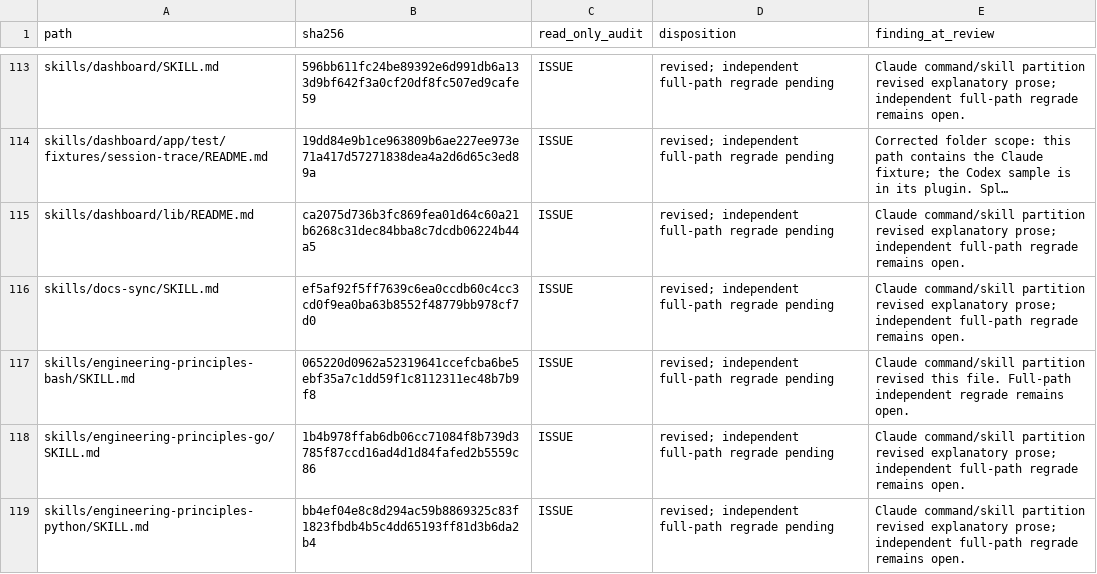
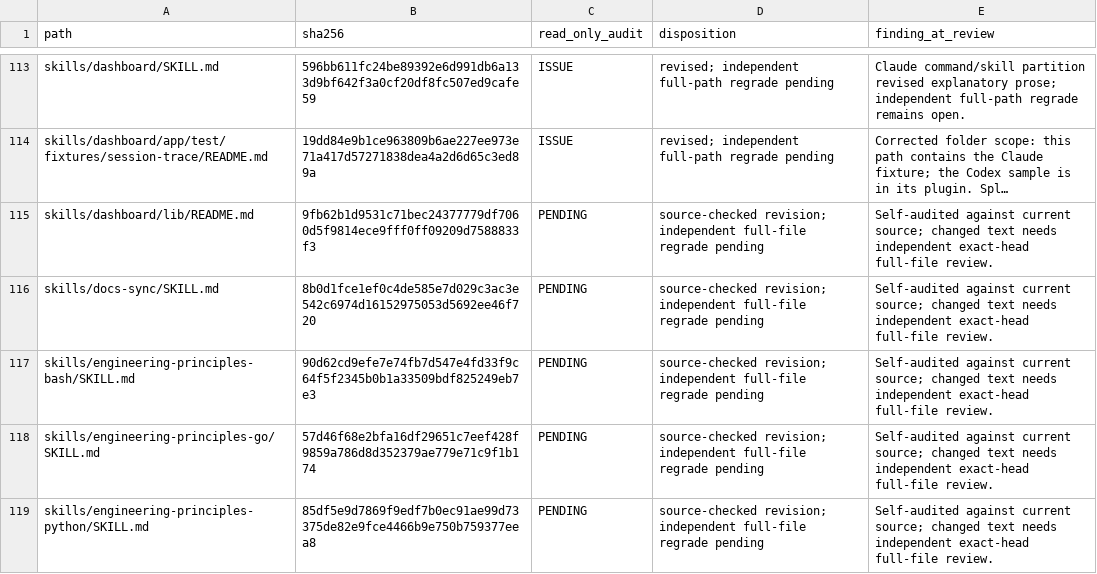
Before and after one commit to blueman82/coderails, a TSV file: docs/asd-markdown-audit.tsv, drawn as a sheet; only a part is shown, gaps mark what is left out; long unchanged cells end in …; the diff covers the shown part only; the diff names each change by its address in the sheet, - before the commit and + after, or states it on an @@ line.

Commit message:
docs: reconcile ASD skills against current source contracts

```diff
--- a/docs/asd-markdown-audit.tsv
+++ b/docs/asd-markdown-audit.tsv
-B115 (sha256): ca2075d736b3fc869fea01d64c60a21b6268c31dec84bba8c7dcdb06224b44a5
+B115 (sha256): 9fb62b1d9531c71bec24377779df7060d5f9814ece9fff0ff09209d7588833f3
-C115:C119 (read_only_audit): ISSUE
+C115:C119 (read_only_audit): PENDING
-D115:D119 (disposition): revised; independent full-path regrade pending
+D115:D119 (disposition): source-checked revision; independent full-file regrade pending
-E115:E116 (finding_at_review): Claude command/skill partition revised explanatory prose; independent full-path regrade remains open.
+E115:E116 (finding_at_review): Self-audited against current source; changed text needs independent exact-head full-file review.
-B116 (sha256): ef5af92f5ff7639c6ea0ccdb60c4cc3cd0f9ea0ba63b8552f48779bb978cf7d0
+B116 (sha256): 8b0d1fce1ef0c4de585e7d029c3ac3e542c6974d16152975053d5692ee46f720
-B117 (sha256): 065220d0962a52319641ccefcba6be5ebf35a7c1dd59f1c8112311ec48b7b9f8
+B117 (sha256): 90d62cd9efe7e74fb7d547e4fd33f9c64f5f2345b0b1a33509bdf825249eb7e3
-E117 (finding_at_review): Claude command/skill partition revised this file. Full-path independent regrade remains open.
+E117 (finding_at_review): Self-audited against current source; changed text needs independent exact-head full-file review.
-B118 (sha256): 1b4b978ffab6db06cc71084f8b739d3785f87ccd16ad4d1d84fafed2b5559c86
+B118 (sha256): 57d46f68e2bfa16df29651c7eef428f9859a786d8d352379ae779e71c9f1b174
-E118:E119 (finding_at_review): Claude command/skill partition revised explanatory prose; independent full-path regrade remains open.
+E118:E119 (finding_at_review): Self-audited against current source; changed text needs independent exact-head full-file review.
-B119 (sha256): bb4ef04e8c8d294ac59b8869325c83f1823fbdb4b5c4dd65193ff81d3b6da2b4
+B119 (sha256): 85df5e9d7869f9edf7b0ec91ae99d73375de82e9fce4466b9e750b759377eea8
```
Also changed, not shown: 48 edited cells elsewhere in this file, 16 other files.
